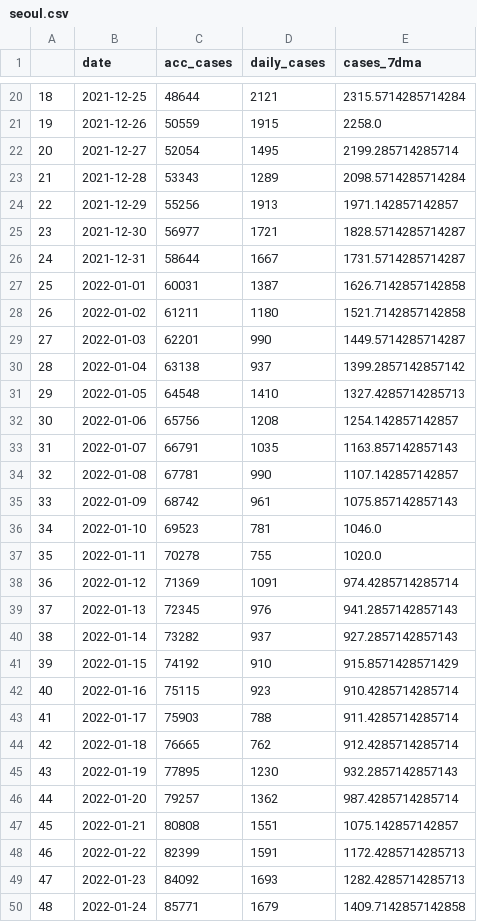
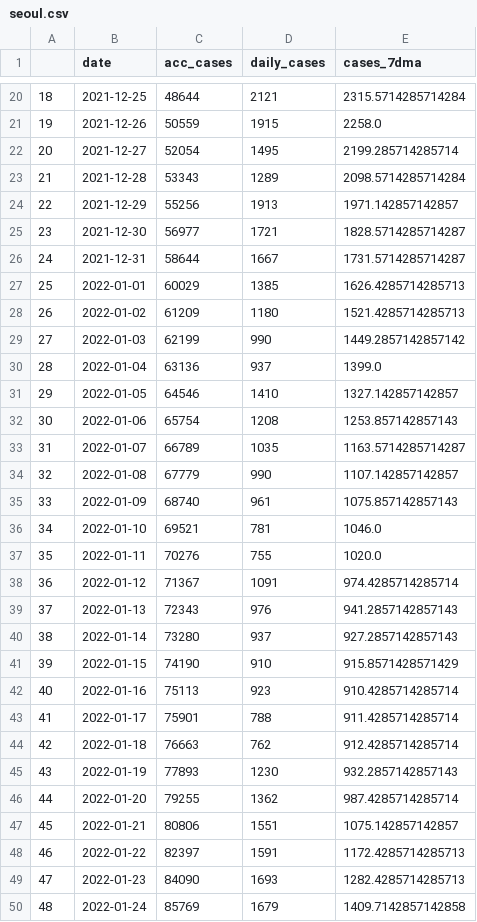
Before and after one commit to sjhstone/COVID-19-East-Asia-Megacities, a CSV file: data/seoul.csv, drawn as a sheet; only a part is shown, gaps mark what is left out; the diff covers the shown part only.

```diff
--- a/data/seoul.csv
+++ b/data/seoul.csv
@@ -26,25 +26,25 @@
 24,2021-12-31,58644,1667,1731.5714285714287
-25,2022-01-01,60031,1387,1626.7142857142858
-26,2022-01-02,61211,1180,1521.7142857142858
-27,2022-01-03,62201,990,1449.5714285714287
-28,2022-01-04,63138,937,1399.2857142857142
-29,2022-01-05,64548,1410,1327.4285714285713
-30,2022-01-06,65756,1208,1254.142857142857
-31,2022-01-07,66791,1035,1163.857142857143
-32,2022-01-08,67781,990,1107.142857142857
-33,2022-01-09,68742,961,1075.857142857143
-34,2022-01-10,69523,781,1046.0
-35,2022-01-11,70278,755,1020.0
-36,2022-01-12,71369,1091,974.4285714285714
-37,2022-01-13,72345,976,941.2857142857143
-38,2022-01-14,73282,937,927.2857142857143
-39,2022-01-15,74192,910,915.8571428571429
-40,2022-01-16,75115,923,910.4285714285714
-41,2022-01-17,75903,788,911.4285714285714
-42,2022-01-18,76665,762,912.4285714285714
-43,2022-01-19,77895,1230,932.2857142857143
-44,2022-01-20,79257,1362,987.4285714285714
-45,2022-01-21,80808,1551,1075.142857142857
-46,2022-01-22,82399,1591,1172.4285714285713
-47,2022-01-23,84092,1693,1282.4285714285713
-48,2022-01-24,85771,1679,1409.7142857142858
+25,2022-01-01,60029,1385,1626.4285714285713
+26,2022-01-02,61209,1180,1521.4285714285713
+27,2022-01-03,62199,990,1449.2857142857142
+28,2022-01-04,63136,937,1399.0
+29,2022-01-05,64546,1410,1327.142857142857
+30,2022-01-06,65754,1208,1253.857142857143
+31,2022-01-07,66789,1035,1163.5714285714287
+32,2022-01-08,67779,990,1107.142857142857
+33,2022-01-09,68740,961,1075.857142857143
+34,2022-01-10,69521,781,1046.0
+35,2022-01-11,70276,755,1020.0
+36,2022-01-12,71367,1091,974.4285714285714
+37,2022-01-13,72343,976,941.2857142857143
+38,2022-01-14,73280,937,927.2857142857143
+39,2022-01-15,74190,910,915.8571428571429
+40,2022-01-16,75113,923,910.4285714285714
+41,2022-01-17,75901,788,911.4285714285714
+42,2022-01-18,76663,762,912.4285714285714
+43,2022-01-19,77893,1230,932.2857142857143
+44,2022-01-20,79255,1362,987.4285714285714
+45,2022-01-21,80806,1551,1075.142857142857
+46,2022-01-22,82397,1591,1172.4285714285713
+47,2022-01-23,84090,1693,1282.4285714285713
+48,2022-01-24,85769,1679,1409.7142857142858
```
Also changed, not shown: 1 added row and 107 edited cells elsewhere in this file, data/osaka.csv, data/shanghai.csv, 1 other file.
